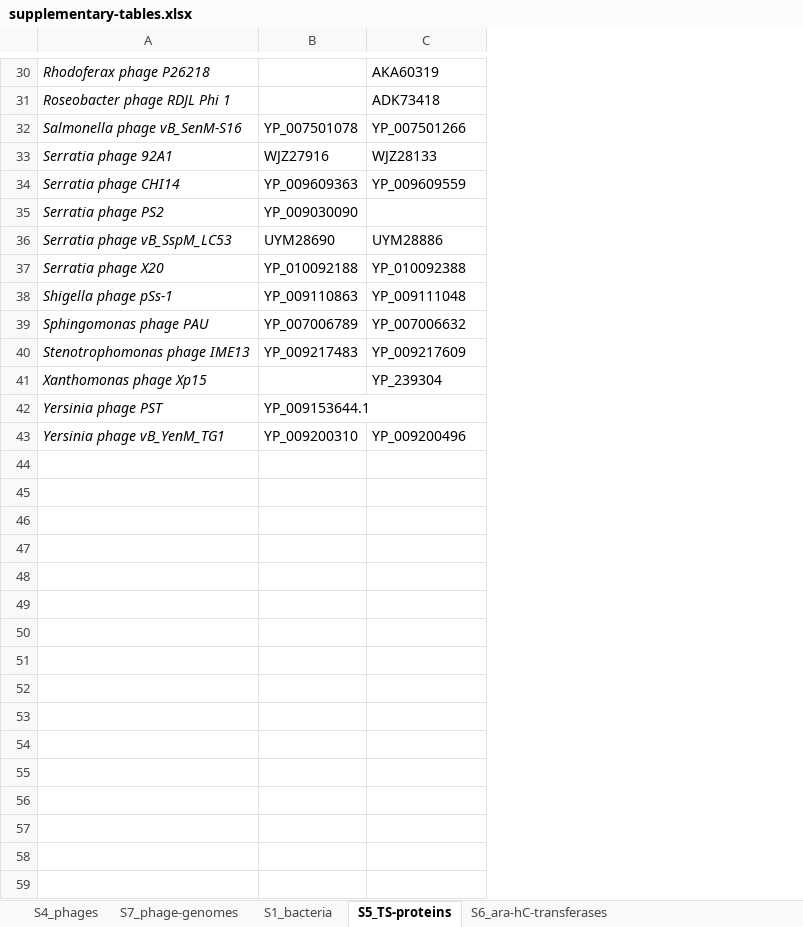
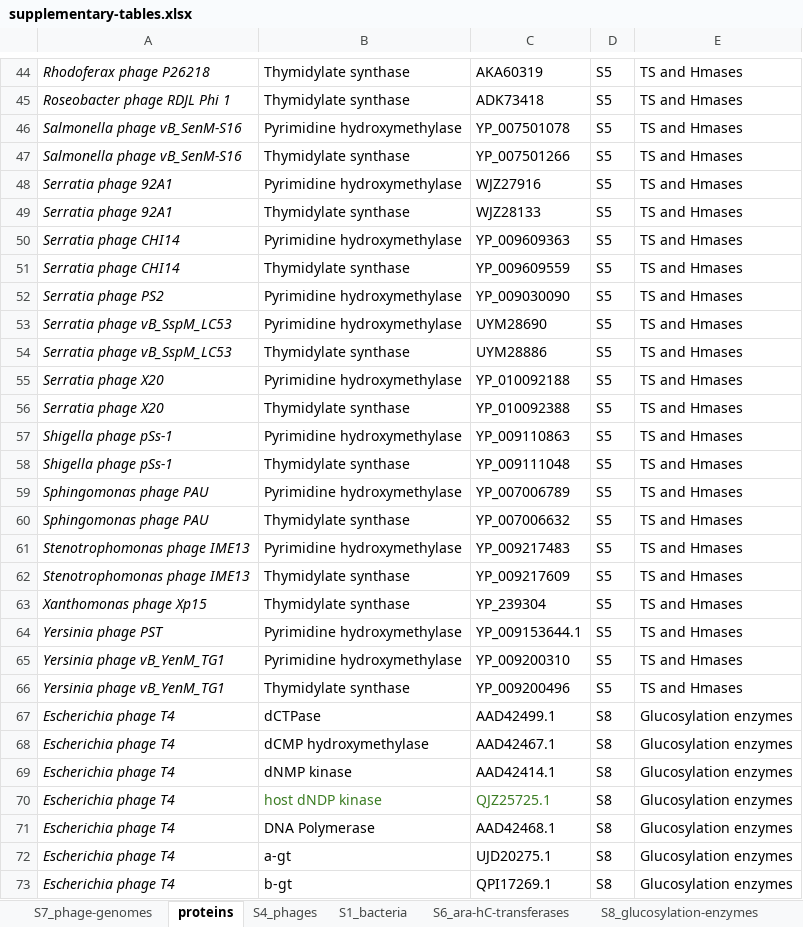
Before and after one commit to fineranlab/phage-genome-arabinosylation, an Excel workbook: docs/supplementary-tables.xlsx, sheet proteins, drawn as a sheet; only a part is shown, gaps mark what is left out; values as stored, in another font and other column widths than the file's, no borders; table styles not drawn; removed rows and columns are numbered as before the commit, all else as after; the diff covers the shown part only; the diff names each change by its address in the sheet, - before the commit and + after, or states it on an @@ line.

Commit message:
Remove annotations table, pull protein annotations from supp tables.

```diff
--- a/docs/supplementary-tables.xlsx (sheet proteins)
+++ b/docs/supplementary-tables.xlsx (sheet proteins)
-sheet tab: S5_TS-proteins
+sheet tab: proteins
@@ sheet tab order changed: S7_phage-genomes | proteins | S4_phages | S1_bacteria | S6_ara-hC-transferases | S8_glucosylation-enzymes @@
-column B, rows 32-43: YP_007501078 | WJZ27916 | YP_009609363 | YP_009030090 | UYM28690 | YP_010092188 | YP_009110863 | YP_007006789 | YP_009217483 |  | YP_009153644.1 | YP_009200310
+column B, rows 44-45: Thymidylate synthase | Thymidylate synthase; row 47: Thymidylate synthase; row 49: Thymidylate synthase; rows 51-52: Thymidylate synthase | Pyrimidine hydroxymethylase; row 54: Thymidylate synthase; row 56: Thymidylate synthase; row 58: Thymidylate synthase; row 60: Thymidylate synthase; rows 62-64: Thymidylate synthase | Thymidylate synthase | Pyrimidine hydroxymethylase; row 66: Thymidylate synthase
+column D, rows 44-45: S5 | S5; row 47: S5; row 49: S5; rows 51-52: S5 | S5; row 54: S5; row 56: S5; row 58: S5; row 60: S5; rows 62-64: all S5; row 66: S5
+column E, rows 44-45: TS and Hmases | TS and Hmases; row 47: TS and Hmases; row 49: TS and Hmases; rows 51-52: TS and Hmases | TS and Hmases; row 54: TS and Hmases; row 56: TS and Hmases; row 58: TS and Hmases; row 60: TS and Hmases; rows 62-64: all TS and Hmases; row 66: TS and Hmases
+row 46: Salmonella phage vB_SenM-S16 | Pyrimidine hydroxymethylase | YP_007501078 | S5 | TS and Hmases
+row 48: Serratia phage 92A1 | Pyrimidine hydroxymethylase | WJZ27916 | S5 | TS and Hmases
+row 50: Serratia phage CHI14 | Pyrimidine hydroxymethylase | YP_009609363 | S5 | TS and Hmases
-C52: (empty)
+C52: YP_009030090
+row 53: Serratia phage vB_SspM_LC53 | Pyrimidine hydroxymethylase | UYM28690 | S5 | TS and Hmases
+row 55: Serratia phage X20 | Pyrimidine hydroxymethylase | YP_010092188 | S5 | TS and Hmases
+row 57: Shigella phage pSs-1 | Pyrimidine hydroxymethylase | YP_009110863 | S5 | TS and Hmases
+row 59: Sphingomonas phage PAU | Pyrimidine hydroxymethylase | YP_007006789 | S5 | TS and Hmases
+row 61: Stenotrophomonas phage IME13 | Pyrimidine hydroxymethylase | YP_009217483 | S5 | TS and Hmases
-C64: (empty)
+C64: YP_009153644.1
+row 65: Yersinia phage vB_YenM_TG1 | Pyrimidine hydroxymethylase | YP_009200310 | S5 | TS and Hmases
+row 67: Escherichia phage T4 | dCTPase | AAD42499.1 | S8 | Glucosylation enzymes
+row 68: Escherichia phage T4 | dCMP hydroxymethylase | AAD42467.1 | S8 | Glucosylation enzymes
+row 69: Escherichia phage T4 | dNMP kinase | AAD42414.1 | S8 | Glucosylation enzymes
+row 70: Escherichia phage T4 | host dNDP kinase | QJZ25725.1 | S8 | Glucosylation enzymes
+row 71: Escherichia phage T4 | DNA Polymerase | AAD42468.1 | S8 | Glucosylation enzymes
+row 72: Escherichia phage T4 | a-gt | UJD20275.1 | S8 | Glucosylation enzymes
+row 73: Escherichia phage T4 | b-gt | QPI17269.1 | S8 | Glucosylation enzymes
```
Also changed, not shown: 170 added rows and 5 removed rows elsewhere in this sheet, sheet S6_ara-hC-transferases, 1 other file.
